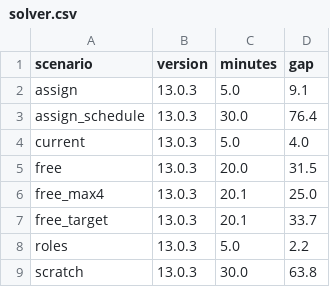
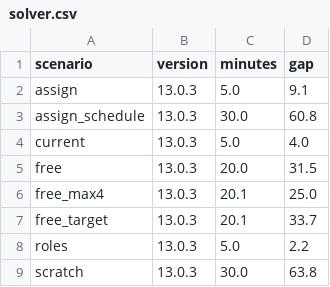
Before and after one commit to HI-IDN/IDeLM-panel-fairness, a CSV file: docs/data/solver.csv, drawn as a sheet.

```diff
--- a/docs/data/solver.csv
+++ b/docs/data/solver.csv
@@ -2,3 +2,3 @@ scenario,version,minutes,gap
 assign,13.0.3,5.0,9.1
-assign_schedule,13.0.3,30.0,76.4
+assign_schedule,13.0.3,30.0,60.8
 current,13.0.3,5.0,4.0
```
Also changed, not shown: docs/data/assign_panel.csv, docs/data/assign_schedule_agenda.csv, 17 other files.
